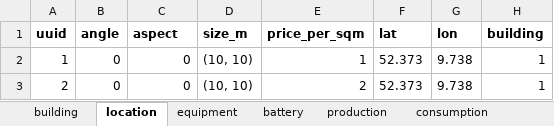
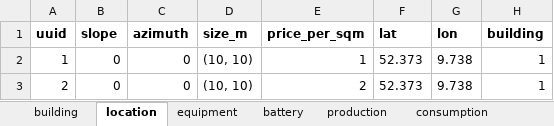
Before and after one commit to Ellariel/pv-opt, an Excel workbook: components.xlsx, sheet location, drawn as a sheet; values as stored, in another font and other column widths than the file's, no borders; the diff names each change by its address in the sheet, - before the commit and + after, or states it on an @@ line.

```diff
--- a/components.xlsx (sheet location)
+++ b/components.xlsx (sheet location)
-B1: angle
+B1: slope
-C1: aspect
+C1: azimuth
```
Also changed, not shown: sheet battery, sheet equipment, 7 other files.
